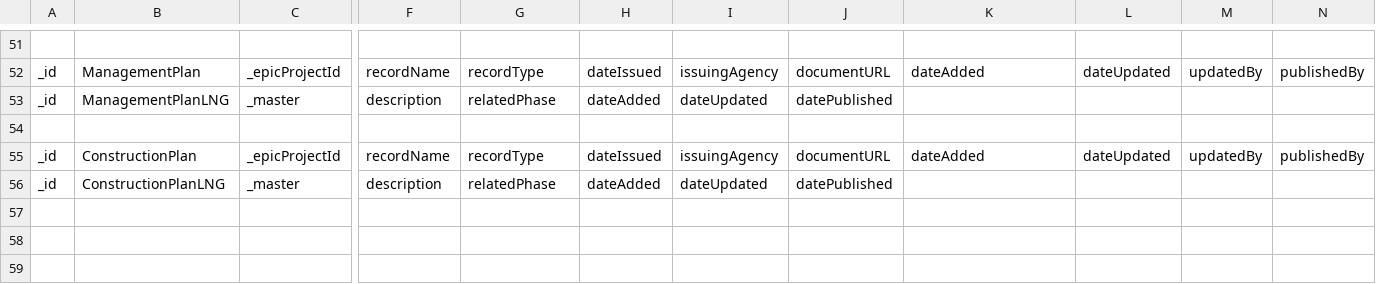
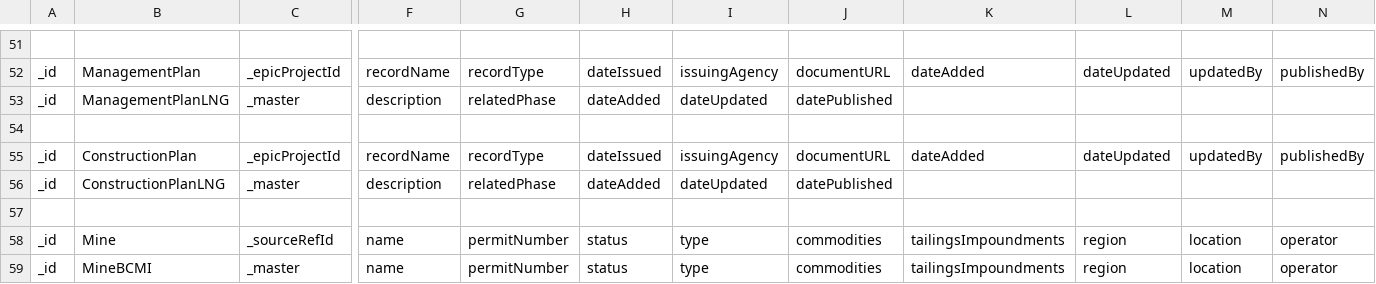
Before and after one commit to bcgov/NRPTI, a CSV file: docs/NRPTI Database Model - Model.csv, drawn as a sheet; only a part is shown, gaps mark what is left out; rows hold the shown columns only; the diff names each change by its address in the sheet, - before the commit and + after, or states it on an @@ line.

Commit message:
NRPTI-86: initial Mine model commit (#379)
* NRPTI-86: initial model commit

* update based on comments

* NRPT-86: update location to be geojson

* NRPT-86: made bcmi model folder, and updated docs

* NRPT-86: Added missing fields and documentation

* rename mine model and typo

```diff
--- a/docs/NRPTI Database Model - Model.csv
+++ b/docs/NRPTI Database Model - Model.csv
+row 57: (empty)
+row 58: _id | Mine | _sourceRefId | name | permitNumber | status | type | commodities | tailingsImpoundments | region | location | operator
+row 59: _id | MineBCMI | _master | name | permitNumber | status | type | commodities | tailingsImpoundments | region | location | operator
```
Also changed, not shown: 7 other files.
